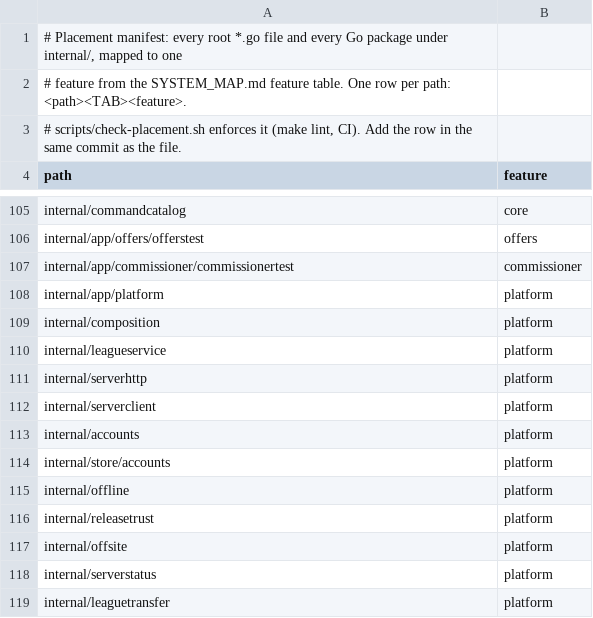
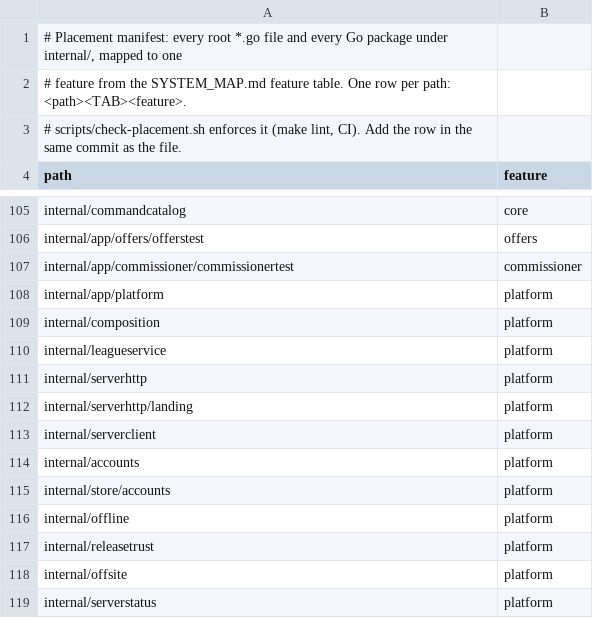
Before and after one commit to secureprospective/TheWarRoom, a TSV file: docs/architecture/placement.tsv, drawn as a sheet; only a part is shown, gaps mark what is left out; the shorter side is filled out with more unchanged rows.

```diff
--- a/docs/architecture/placement.tsv
+++ b/docs/architecture/placement.tsv
@@ -111,2 +111,3 @@ internal/leagueservice	platform
 internal/serverhttp	platform
+internal/serverhttp/landing	platform
 internal/serverclient	platform
```
Also changed, not shown: 20 other files.
